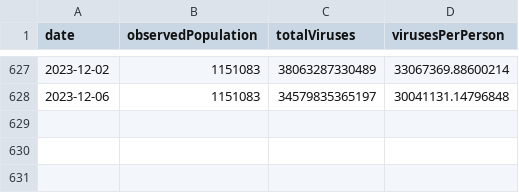
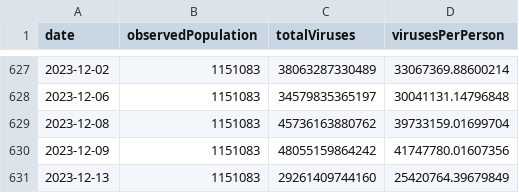
Before and after one commit to dball/triangle-covid, a CSV file: summaries/Triangle.csv, drawn as a sheet; only a part is shown, gaps mark what is left out; the diff names each change by its address in the sheet, - before the commit and + after, or states it on an @@ line.

```diff
--- a/summaries/Triangle.csv
+++ b/summaries/Triangle.csv
+row 629: 2023-12-08 | 1151083 | 45736163880762 | 39733159.01699704
+row 630: 2023-12-09 | 1151083 | 48055159864242 | 41747780.01607356
+row 631: 2023-12-13 | 1151083 | 29261409744160 | 25420764.39679849
```
Also changed, not shown: summaries/Durham, Chapel Hill.csv, summaries/Raleigh.csv, 8 other files.
